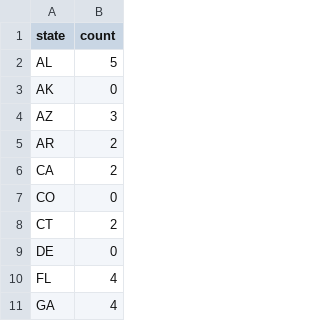
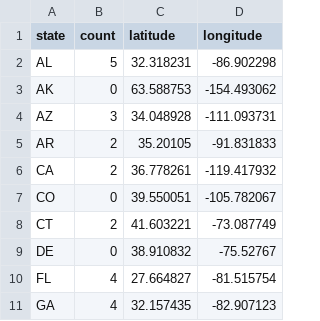
Before and after one commit to cleibowitz/nuclear-reactors-by-state, a CSV file: reactors-operating (1).xlsx - State Count.csv, drawn as a sheet; only a part is shown; the diff names each change by its address in the sheet, - before the commit and + after, or states it on an @@ line.

Commit message:
Add files via upload

```diff
--- a/reactors-operating (1).xlsx - State Count.csv
+++ b/reactors-operating (1).xlsx - State Count.csv
+column C (latitude), rows 2-11: 32.318231 | 63.588753 | 34.048928 | 35.20105 | 36.778261 | 39.550051 | 41.603221 | 38.910832 | 27.664827 | 32.157435
+column D (longitude), rows 2-11: -86.902298 | -154.493062 | -111.093731 | -91.831833 | -119.417932 | -105.782067 | -73.087749 | -75.52767 | -81.515754 | -82.907123
```
